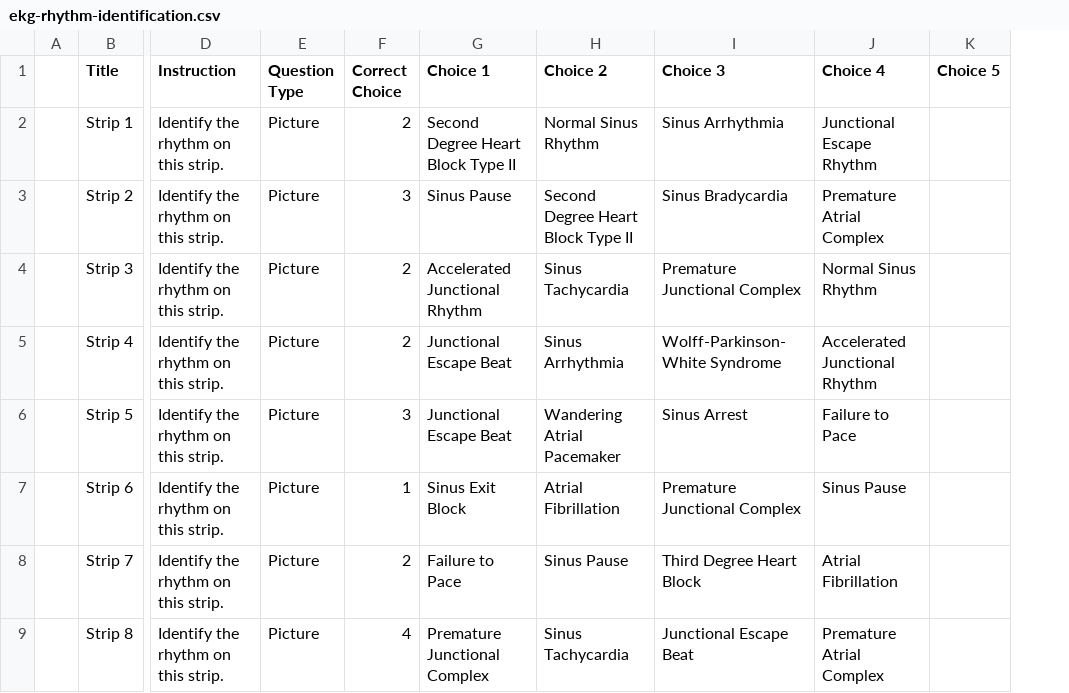
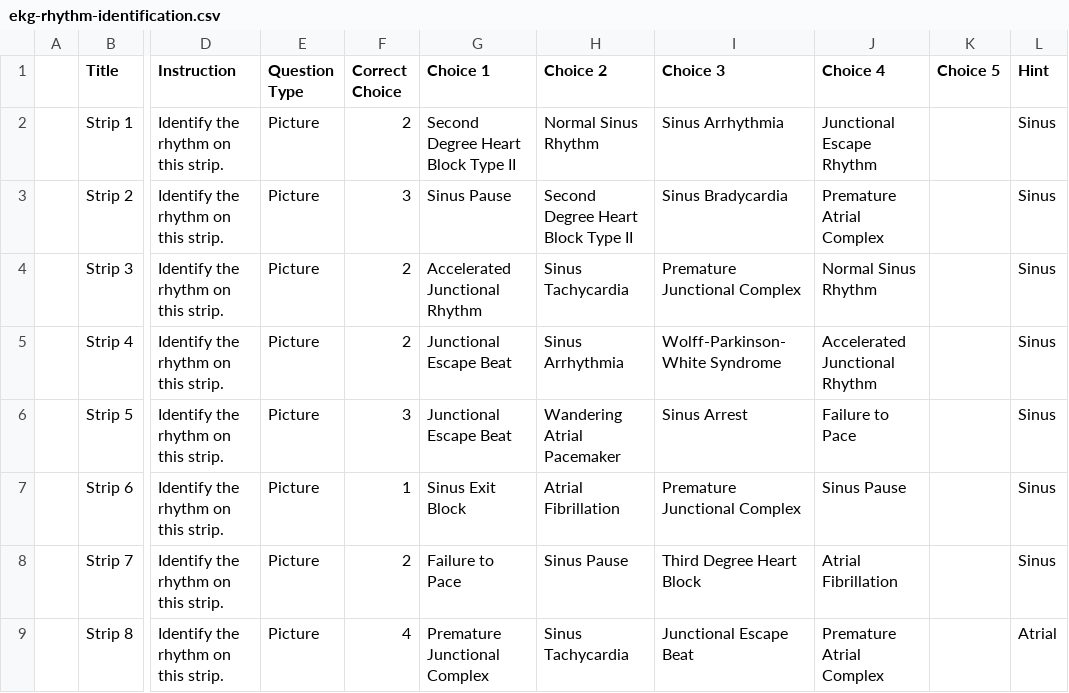
Before and after one commit to Siphon880gh/quiz-gsheet, a CSV file: gsheets/Medical - _ACLS/ekg-rhythm-identification.csv, drawn as a sheet; only a part is shown, gaps mark what is left out; the diff names each change by its address in the sheet, - before the commit and + after, or states it on an @@ line.

```diff
--- a/gsheets/Medical - _ACLS/ekg-rhythm-identification.csv
+++ b/gsheets/Medical - _ACLS/ekg-rhythm-identification.csv
+column L (Hint), rows 2-9: Sinus | Sinus | Sinus | Sinus | Sinus | Sinus | Sinus | Atrial
```
Also changed, not shown: gsheets-samples/Test-Local/sample-quiz.csv, 7 other files.
